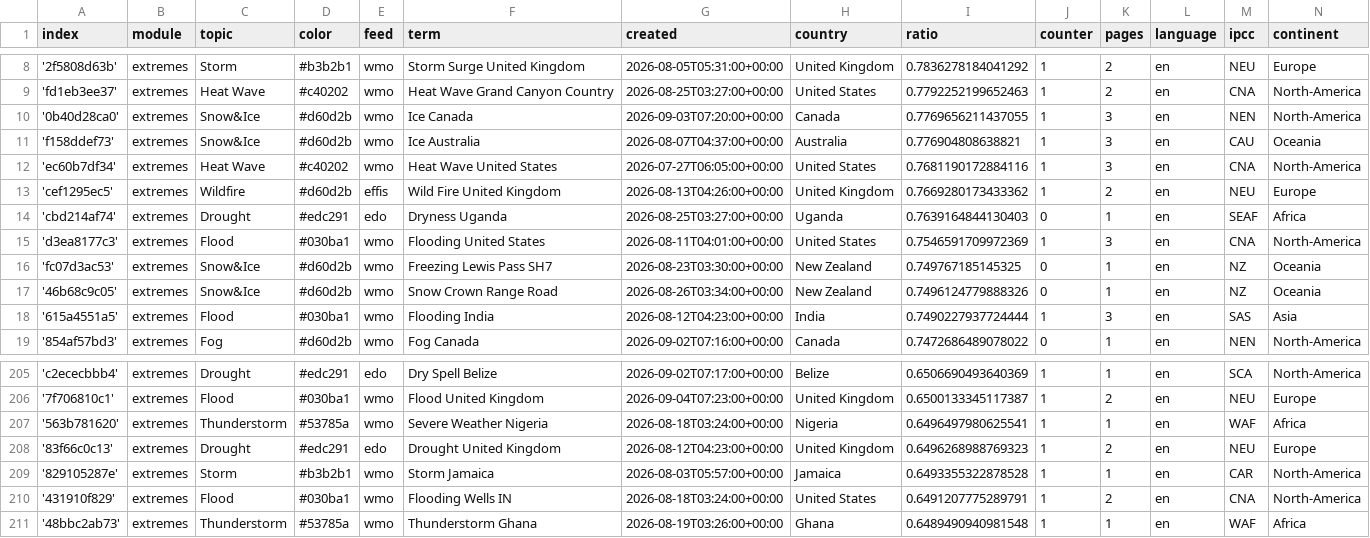
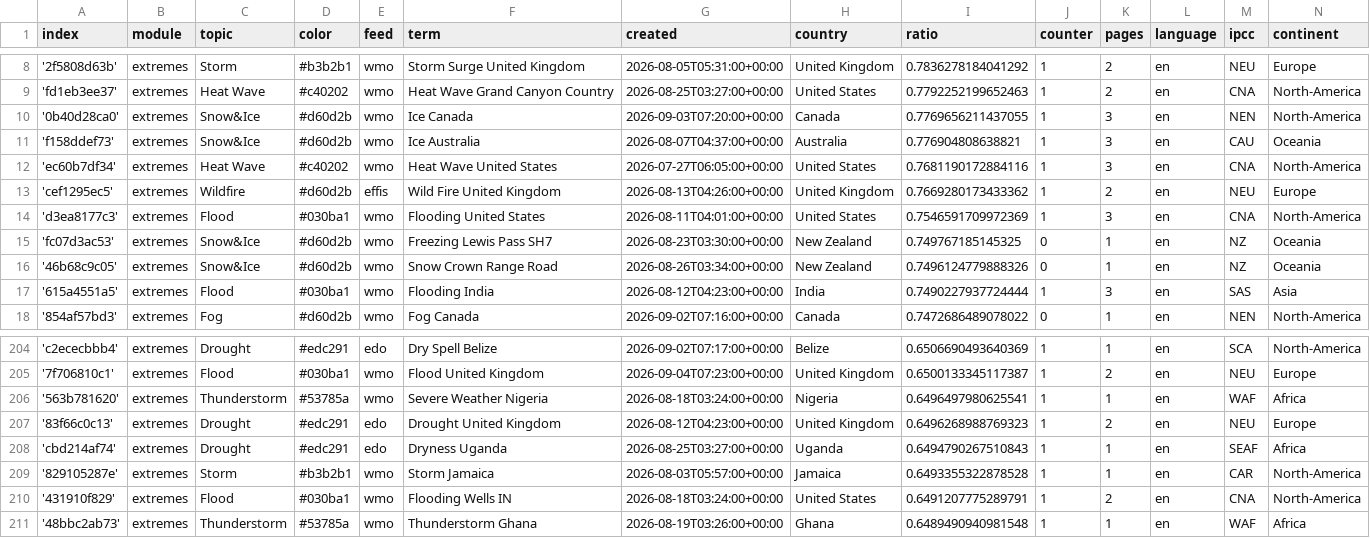
Before and after one commit to picawe-news/englishExtremes, a CSV file: terms.csv, drawn as a sheet; only a part is shown, gaps mark what is left out.

Commit message:
Commit from GitHub Actions (harvest:0.0)

```diff
--- a/terms.csv
+++ b/terms.csv
@@ -13,3 +13,2 @@ index,module,topic,color,feed,term,created,country,ratio,counter,pages,language,
 'cef1295ec5',extremes,Wildfire,#d60d2b,effis,Wild Fire United Kingdom,2026-08-13T04:26:00+00:00,United Kingdom,0.7669280173433362,1,2,en,NEU,Europe
-'cbd214af74',extremes,Drought,#edc291,edo,Dryness Uganda,2026-08-25T03:27:00+00:00,Uganda,0.7639164844130403,0,1,en,SEAF,Africa
 'd3ea8177c3',extremes,Flood,#030ba1,wmo,Flooding United States,2026-08-11T04:01:00+00:00,United States,0.7546591709972369,1,3,en,CNA,North-America
@@ -208,2 +207,3 @@ index,module,topic,color,feed,term,created,country,ratio,counter,pages,language,
 '83f66c0c13',extremes,Drought,#edc291,edo,Drought United Kingdom,2026-08-12T04:23:00+00:00,United Kingdom,0.6496268988769323,1,2,en,NEU,Europe
+'cbd214af74',extremes,Drought,#edc291,edo,Dryness Uganda,2026-08-25T03:27:00+00:00,Uganda,0.6494790267510843,1,1,en,SEAF,Africa
 '829105287e',extremes,Storm,#b3b2b1,wmo,Storm Jamaica,2026-08-03T05:57:00+00:00,Jamaica,0.6493355322878528,1,1,en,CAR,North-America
```
